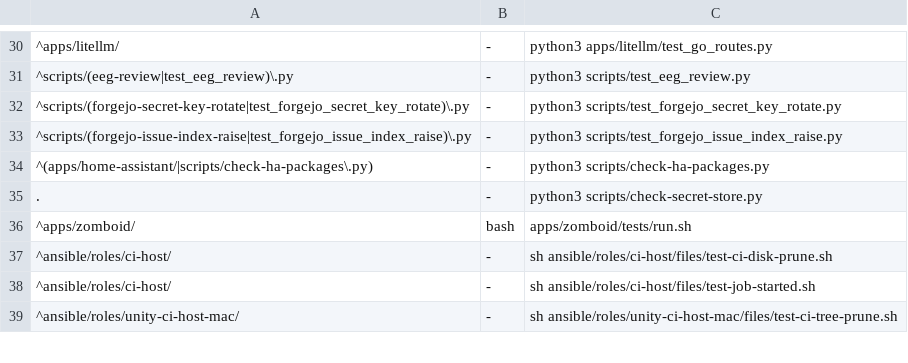
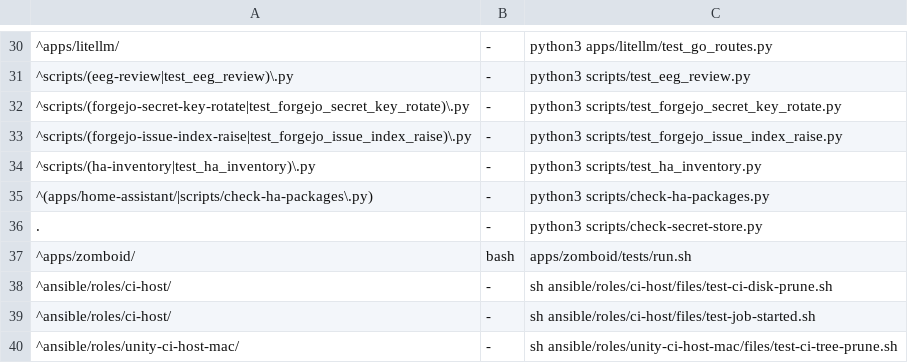
Before and after one commit to Kblack0610/home-config, a TSV file: .githooks/pre-push-steps.tsv, drawn as a sheet; only a part is shown, gaps mark what is left out; the diff names each change by its address in the sheet, - before the commit and + after, or states it on an @@ line.

Commit message:
fix(ci): pre-push step row for the ha-inventory tests

```diff
--- a/.githooks/pre-push-steps.tsv
+++ b/.githooks/pre-push-steps.tsv
+row 34: ^scripts/(ha-inventory|test_ha_inventory)\.py | - | python3 scripts/test_ha_inventory.py
```
